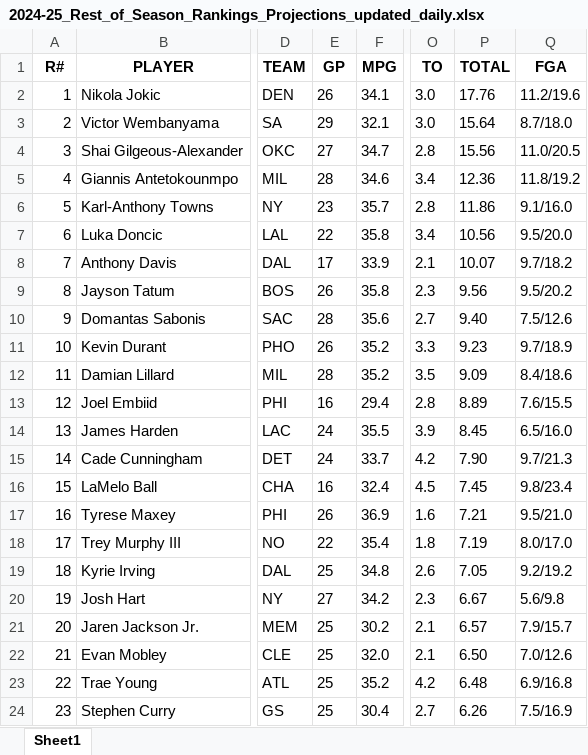
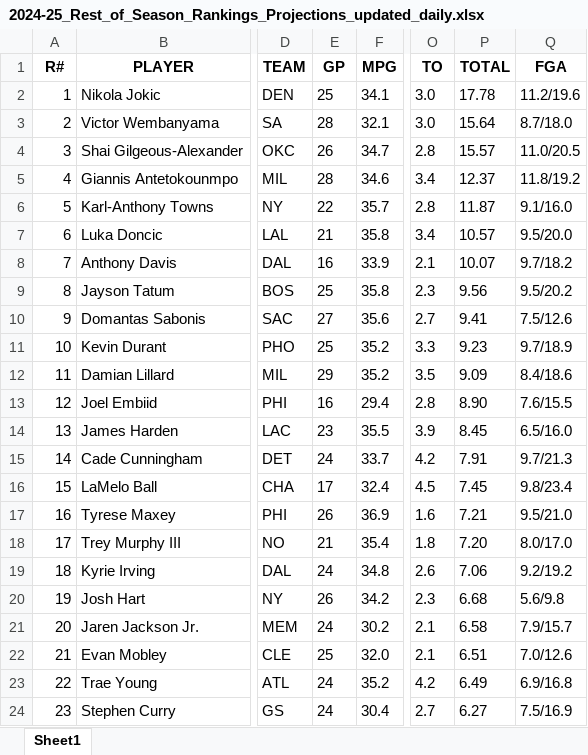
Before and after one commit to ikucukkaya/TradeMachine, an Excel workbook: data/2024-25_Rest_of_Season_Rankings_Projections_updated_daily.xlsx, sheet Sheet1, drawn as a sheet; only a part is shown, gaps mark what is left out; values as stored, in another font and other column widths than the file's, no borders; the diff covers the shown part only; the diff names each change by its address in the sheet, - before the commit and + after, or states it on an @@ line.

```diff
--- a/data/2024-25_Rest_of_Season_Rankings_Projections_updated_daily.xlsx (sheet Sheet1)
+++ b/data/2024-25_Rest_of_Season_Rankings_Projections_updated_daily.xlsx (sheet Sheet1)
-E2 (GP): 26
+E2 (GP): 25
-P2 (TOTAL): 17.76
+P2 (TOTAL): 17.78
-E3 (GP): 29
+E3 (GP): 28
-E4 (GP): 27
+E4 (GP): 26
-P4 (TOTAL): 15.56
+P4 (TOTAL): 15.57
-P5 (TOTAL): 12.36
+P5 (TOTAL): 12.37
-E6 (GP): 23
+E6 (GP): 22
-P6 (TOTAL): 11.86
+P6 (TOTAL): 11.87
-E7 (GP): 22
+E7 (GP): 21
-P7 (TOTAL): 10.56
+P7 (TOTAL): 10.57
-E8 (GP): 17
+E8 (GP): 16
-E9 (GP): 26
+E9 (GP): 25
-E10 (GP): 28
+E10 (GP): 27
-P10 (TOTAL): 9.40
+P10 (TOTAL): 9.41
-E11 (GP): 26
+E11 (GP): 25
-E12 (GP): 28
+E12 (GP): 29
-P13 (TOTAL): 8.89
+P13 (TOTAL): 8.90
-E14 (GP): 24
+E14 (GP): 23
-P15 (TOTAL): 7.90
+P15 (TOTAL): 7.91
-E16 (GP): 16
+E16 (GP): 17
-E18 (GP): 22
+E18 (GP): 21
-P18 (TOTAL): 7.19
+P18 (TOTAL): 7.20
-E19 (GP): 25
+E19 (GP): 24
-P19 (TOTAL): 7.05
+P19 (TOTAL): 7.06
-E20 (GP): 27
+E20 (GP): 26
-P20 (TOTAL): 6.67
+P20 (TOTAL): 6.68
-E21 (GP): 25
+E21 (GP): 24
-P21 (TOTAL): 6.57
+P21 (TOTAL): 6.58
-P22 (TOTAL): 6.50
+P22 (TOTAL): 6.51
-E23:E24 (GP): 25
+E23:E24 (GP): 24
-P23 (TOTAL): 6.48
+P23 (TOTAL): 6.49
-P24 (TOTAL): 6.26
+P24 (TOTAL): 6.27
```
Also changed, not shown: 8 added rows, 11 removed rows, 409 edited cells and row numbers in column A elsewhere in this sheet, data/2024-25_NBA_Regular_Season_Updated_daily.xlsx, data/Last_14_days_of_the_2024-25_NBA_Regular_Season_Updated_daily.xlsx, 2 other files.
